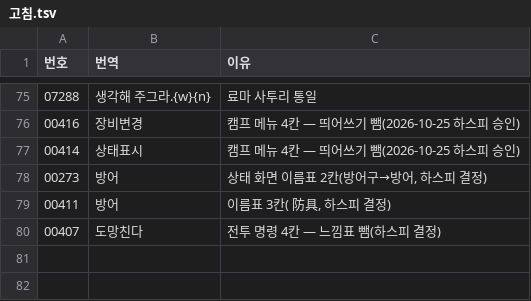
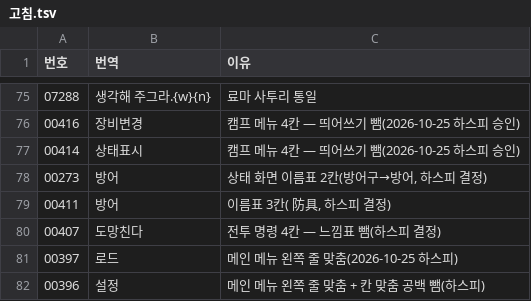
Before and after one commit to hospi0/gunblaze-kr-patch, a TSV file: data/고침.tsv, drawn as a sheet; only a part is shown, gaps mark what is left out; the diff names each change by its address in the sheet, - before the commit and + after, or states it on an @@ line.

```diff
--- a/data/고침.tsv
+++ b/data/고침.tsv
+row 81: 00397 | 로드 | 메인 메뉴 왼쪽 줄 맞춤(2026-10-25 하스피)
+row 82: 00396 | 설정 | 메인 메뉴 왼쪽 줄 맞춤 + 칸 맞춤 공백 뺌(하스피)
```
Also changed, not shown: 2 other files.
